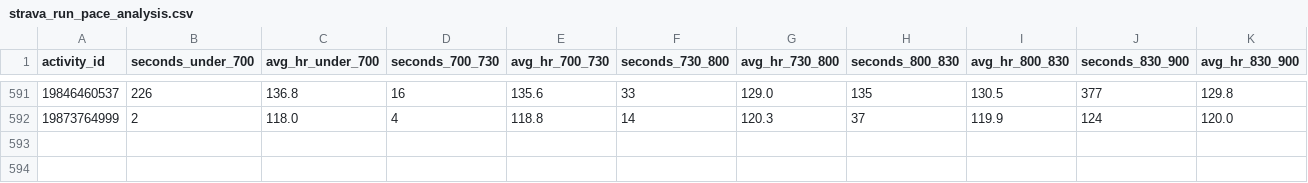
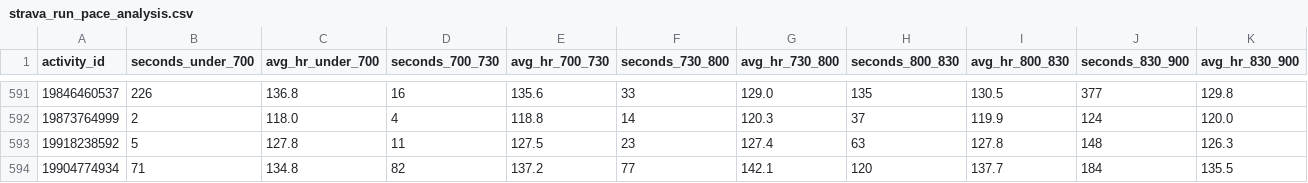
Before and after one commit to sboissel/strava-analytics, a CSV file: data/strava_run_pace_analysis.csv, drawn as a sheet; only a part is shown, gaps mark what is left out; rows hold the shown columns only; the diff names each change by its address in the sheet, - before the commit and + after, or states it on an @@ line.

```diff
--- a/data/strava_run_pace_analysis.csv
+++ b/data/strava_run_pace_analysis.csv
+row 593: 19918238592 | 5 | 127.8 | 11 | 127.5 | 23 | 127.4 | 63 | 127.8 | 148 | 126.3
+row 594: 19904774934 | 71 | 134.8 | 82 | 137.2 | 77 | 142.1 | 120 | 137.7 | 184 | 135.5
```
Also changed, not shown: data/strava_run_analysis.csv, 1 other file.
